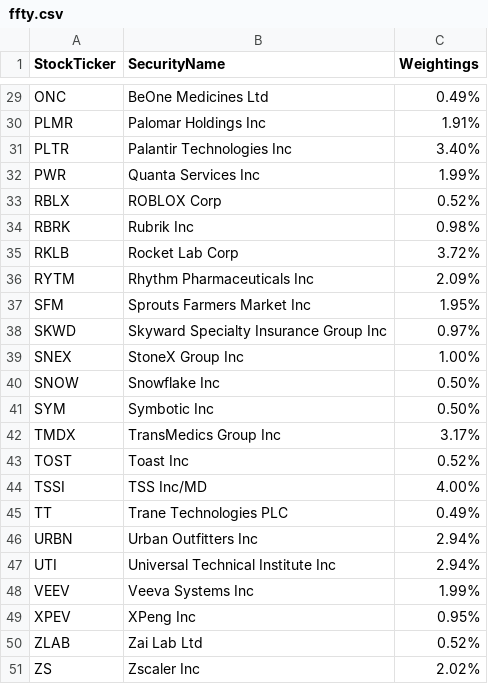
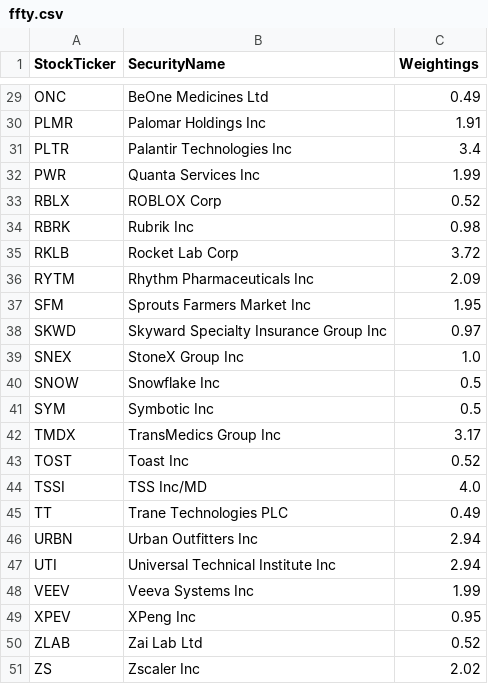
Before and after one commit to major/ffty-etf, a CSV file: ffty.csv, drawn as a sheet; only a part is shown, gaps mark what is left out; the diff covers the shown part only; the diff names each change by its address in the sheet, - before the commit and + after, or states it on an @@ line.

```diff
--- a/ffty.csv
+++ b/ffty.csv
-C29 (Weightings): 0.49%
+C29 (Weightings): 0.49
-C30 (Weightings): 1.91%
+C30 (Weightings): 1.91
-C31 (Weightings): 3.40%
+C31 (Weightings): 3.4
-C32 (Weightings): 1.99%
+C32 (Weightings): 1.99
-C33 (Weightings): 0.52%
+C33 (Weightings): 0.52
-C34 (Weightings): 0.98%
+C34 (Weightings): 0.98
-C35 (Weightings): 3.72%
+C35 (Weightings): 3.72
-C36 (Weightings): 2.09%
+C36 (Weightings): 2.09
-C37 (Weightings): 1.95%
+C37 (Weightings): 1.95
-C38 (Weightings): 0.97%
+C38 (Weightings): 0.97
-C39 (Weightings): 1.00%
+C39 (Weightings): 1.0
-C40:C41 (Weightings): 0.50%
+C40:C41 (Weightings): 0.5
-C42 (Weightings): 3.17%
+C42 (Weightings): 3.17
-C43 (Weightings): 0.52%
+C43 (Weightings): 0.52
-C44 (Weightings): 4.00%
+C44 (Weightings): 4.0
-C45 (Weightings): 0.49%
+C45 (Weightings): 0.49
-C46:C47 (Weightings): 2.94%
+C46:C47 (Weightings): 2.94
-C48 (Weightings): 1.99%
+C48 (Weightings): 1.99
-C49 (Weightings): 0.95%
+C49 (Weightings): 0.95
-C50 (Weightings): 0.52%
+C50 (Weightings): 0.52
-C51 (Weightings): 2.02%
+C51 (Weightings): 2.02
```
Also changed, not shown: 27 edited cells elsewhere in this file, 2 other files.
